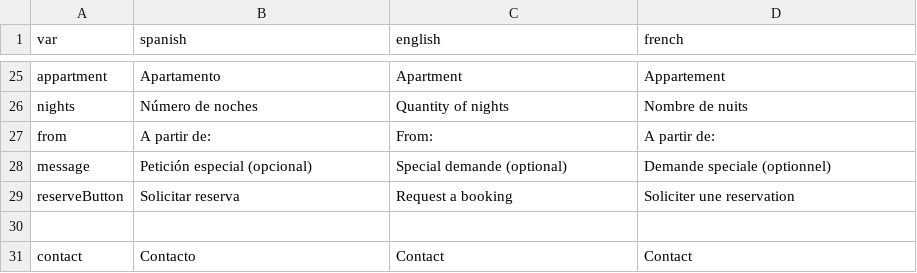
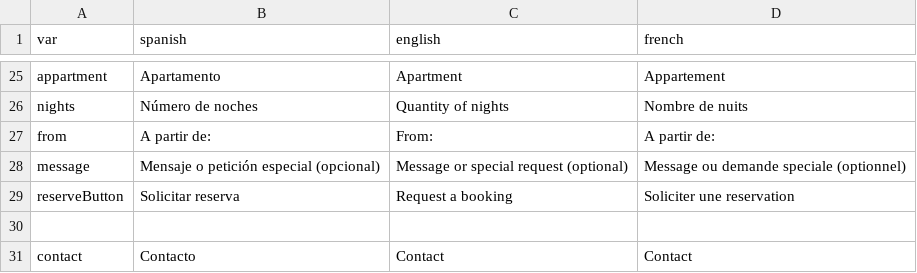
Before and after one commit to gaziellosl/lacasaazullanzarote, a CSV file: docs/generator/definitions.csv, drawn as a sheet; only a part is shown, gaps mark what is left out.

```diff
--- a/docs/generator/definitions.csv
+++ b/docs/generator/definitions.csv
@@ -27,3 +27,3 @@ nights; Número de noches; Quantity of nights; Nombre de nuits;
 from; A partir de:; From:; A partir de:;
-message; Petición especial (opcional); Special demande (optional); Demande speciale (optionnel);
+message; Mensaje o petición especial (opcional); Message or special request (optional); Message ou demande speciale (optionnel);
 reserveButton; Solicitar reserva; Request a booking; Soliciter une reservation;
```
Also changed, not shown: 4 other files.
